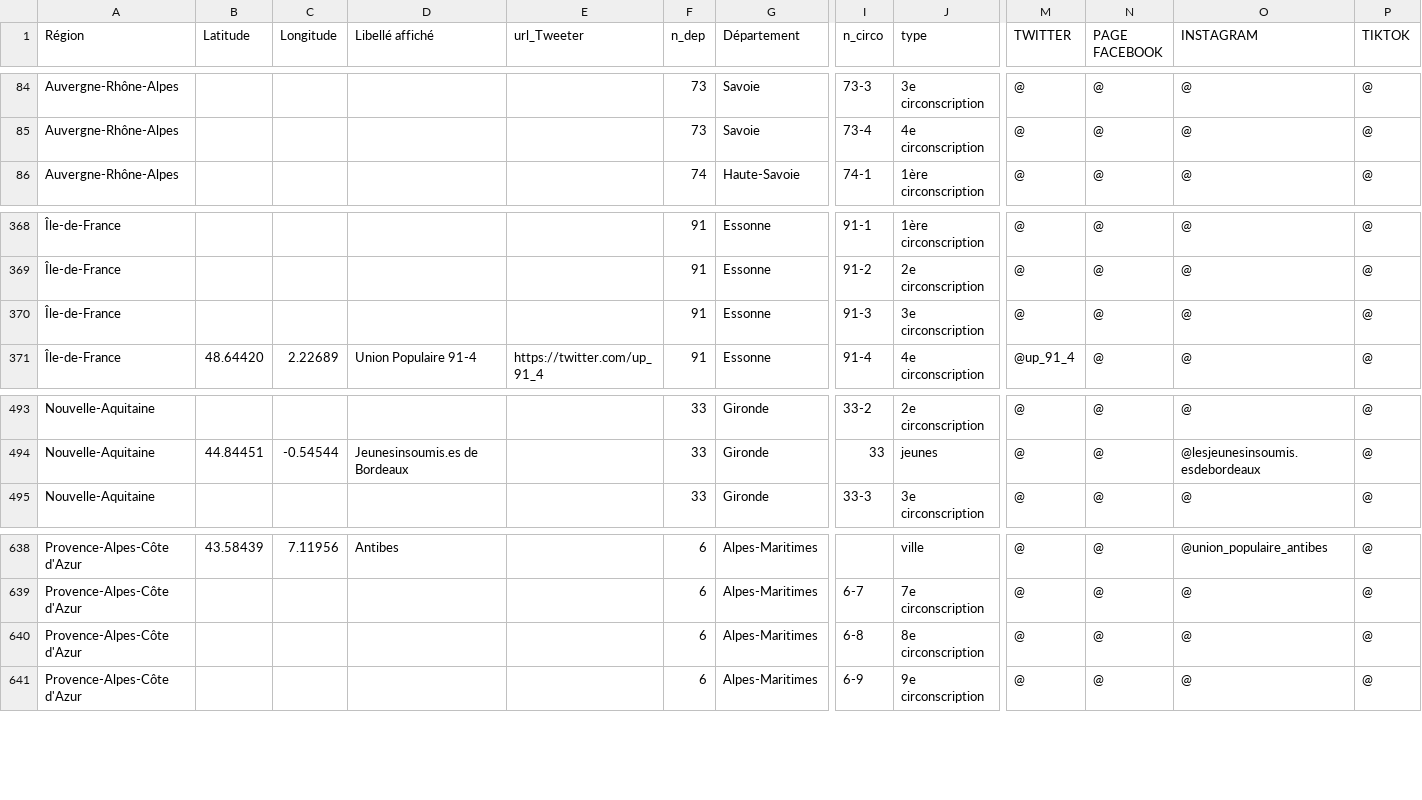
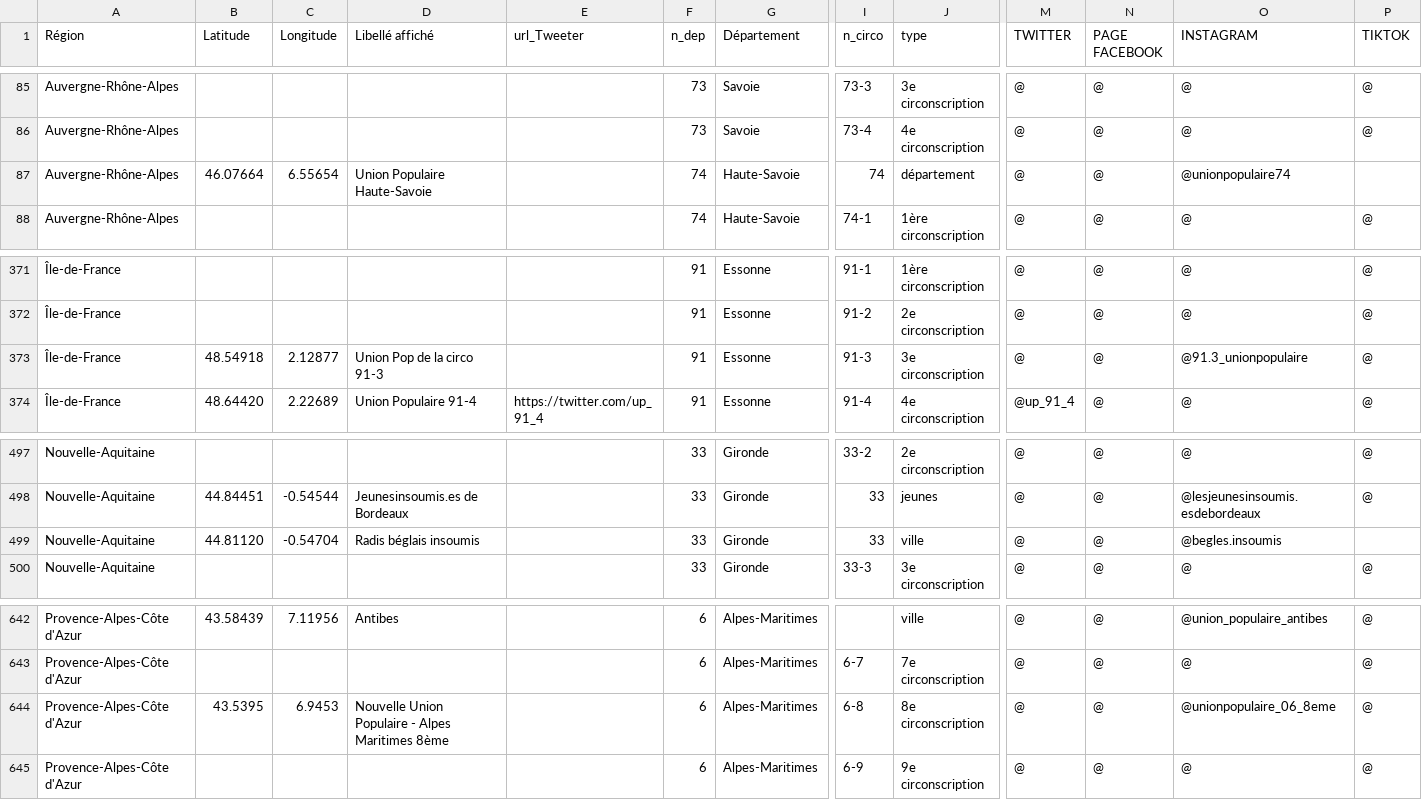
Before and after one commit to u4y0u/circo, a CSV file: circonscriptions.csv, drawn as a sheet; only a part is shown, gaps mark what is left out; addresses are those after the commit; rows hold the shown columns only; the diff covers the shown part only; the diff names each change by its address in the sheet, - before the commit and + after, or states it on an @@ line.

```diff
--- a/circonscriptions.csv
+++ b/circonscriptions.csv
+row 87: Auvergne-Rhône-Alpes | 46.07664 | 6.55654 | Union Populaire Haute-Savoie |  | 74 | Haute-Savoie | 74 | département | @ | @ | @unionpopulaire74
-B373 (Latitude): (empty)
+B373 (Latitude): 48.54918
-C373 (Longitude): (empty)
+C373 (Longitude): 2.12877
-D373 (Libellé affiché): (empty)
+D373 (Libellé affiché): Union Pop de la circo 91-3
-O373 (INSTAGRAM): @
+O373 (INSTAGRAM): @91.3_unionpopulaire
+row 499: Nouvelle-Aquitaine | 44.81120 | -0.54704 | Radis béglais insoumis |  | 33 | Gironde | 33 | ville | @ | @ | @begles.insoumis
-B644 (Latitude): (empty)
+B644 (Latitude): 43.5395
-C644 (Longitude): (empty)
+C644 (Longitude): 6.9453
-D644 (Libellé affiché): (empty)
+D644 (Libellé affiché): Nouvelle Union Populaire - Alpes Maritimes 8ème
-O644 (INSTAGRAM): @
+O644 (INSTAGRAM): @unionpopulaire_06_8eme
```
Also changed, not shown: 4 added rows, 1 removed row and 11 edited cells elsewhere in this file, 2 other files.
